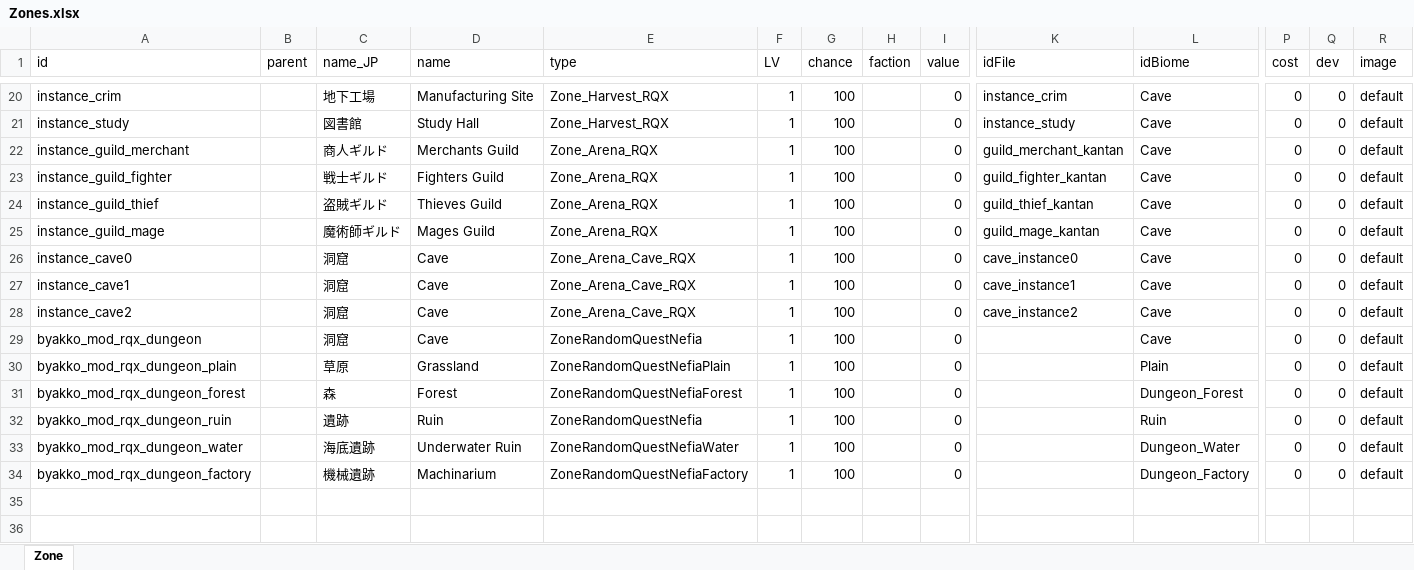
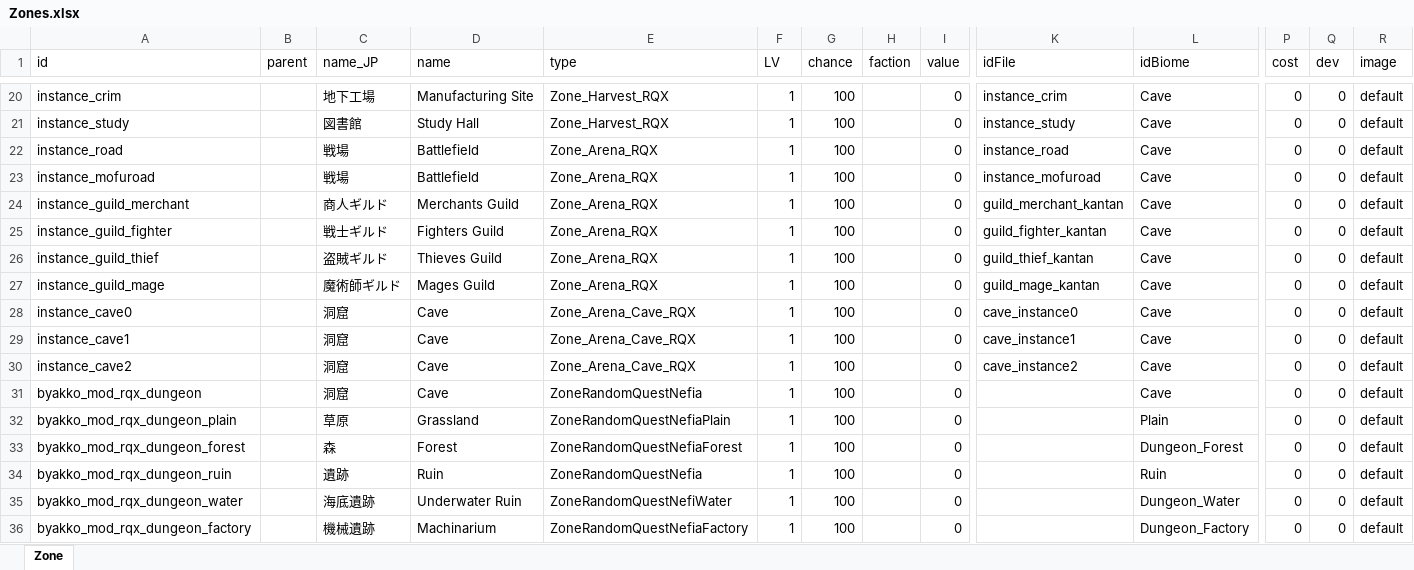
Before and after one commit to hanamegane-gif/RandomQuestExpantion, an Excel workbook: LangMod/EN/Zones.xlsx, sheet Zone, drawn as a sheet; only a part is shown, gaps mark what is left out; values as stored, in another font and other column widths than the file's, no borders; charts and pictures not drawn; addresses are those after the commit; rows hold the shown columns only; the diff names each change by its address in the sheet, - before the commit and + after, or states it on an @@ line.

```diff
--- a/LangMod/EN/Zones.xlsx (sheet Zone)
+++ b/LangMod/EN/Zones.xlsx (sheet Zone)
+row 22: instance_road |  | 戦場 | Battlefield | Zone_Arena_RQX | 1 | 100 |  | 0 | instance_road | Cave | 0 | 0 | default
+row 23: instance_mofuroad |  | 戦場 | Battlefield | Zone_Arena_RQX | 1 | 100 |  | 0 | instance_mofuroad | Cave | 0 | 0 | default
-E35 (type): ZoneRandomQuestNefiaWater
+E35 (type): ZoneRandomQuestNefiWater
```
Also changed, not shown: LangMod/EN/LangGeneral.xlsx, LangMod/EN/Quests.xlsx, 24 other files.
